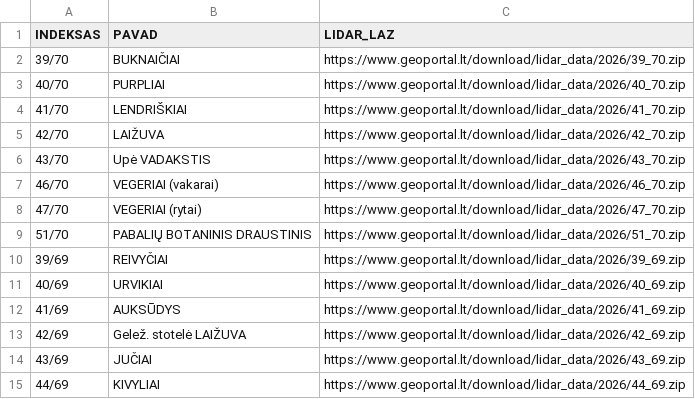
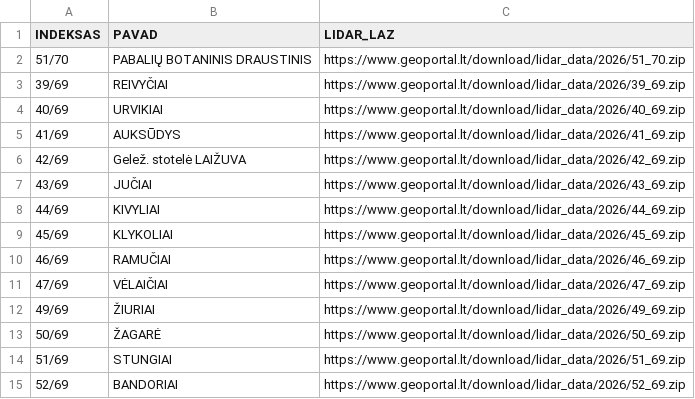
Before and after one commit to gmacev/lidar-lt-scripts, a CSV file: LiDAR_lapai_URL_2026.csv, drawn as a sheet; only a part is shown; the shorter side is filled out with more unchanged rows; the diff names each change by its address in the sheet, - before the commit and + after, or states it on an @@ line.

```diff
--- a/LiDAR_lapai_URL_2026.csv
+++ b/LiDAR_lapai_URL_2026.csv
-row 2: 39/70 | BUKNAIČIAI | https://www.geoportal.lt/download/lidar_data/2026/39_70.zip
-row 3: 40/70 | PURPLIAI | https://www.geoportal.lt/download/lidar_data/2026/40_70.zip
-row 4: 41/70 | LENDRIŠKIAI | https://www.geoportal.lt/download/lidar_data/2026/41_70.zip
-row 5: 42/70 | LAIŽUVA | https://www.geoportal.lt/download/lidar_data/2026/42_70.zip
-row 6: 43/70 | Upė VADAKSTIS | https://www.geoportal.lt/download/lidar_data/2026/43_70.zip
-row 7: 46/70 | VEGERIAI (vakarai) | https://www.geoportal.lt/download/lidar_data/2026/46_70.zip
-row 8: 47/70 | VEGERIAI (rytai) | https://www.geoportal.lt/download/lidar_data/2026/47_70.zip
```
